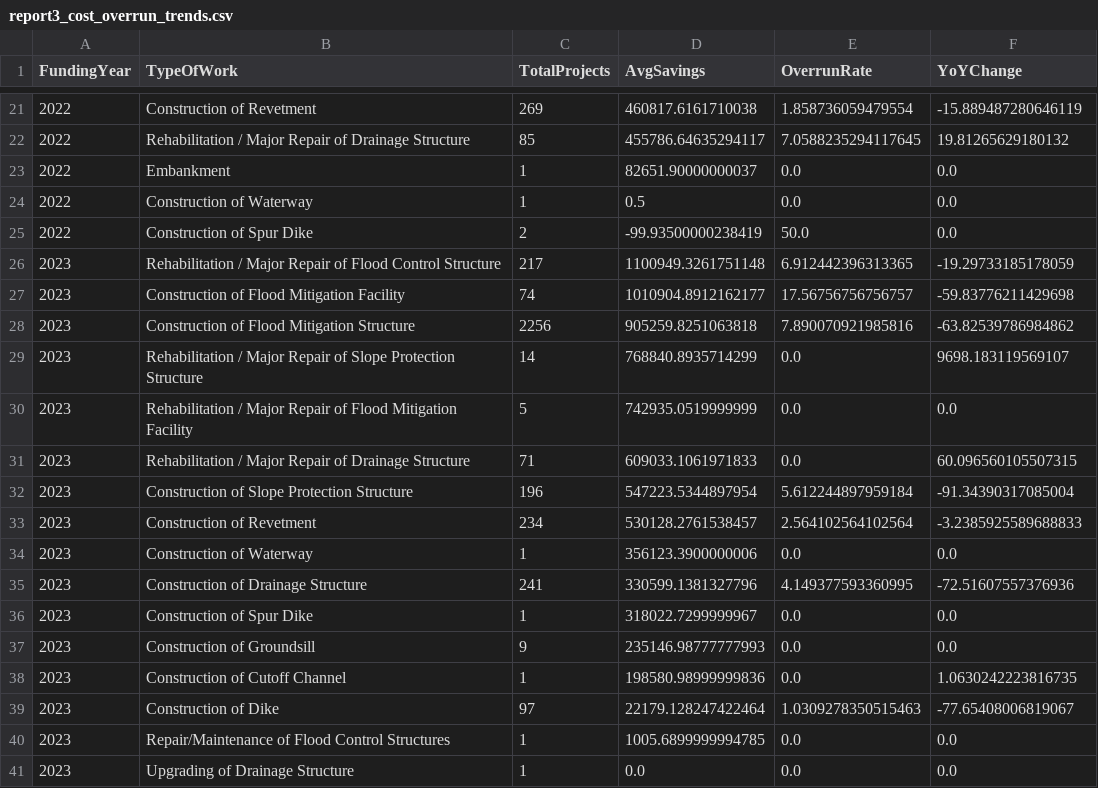
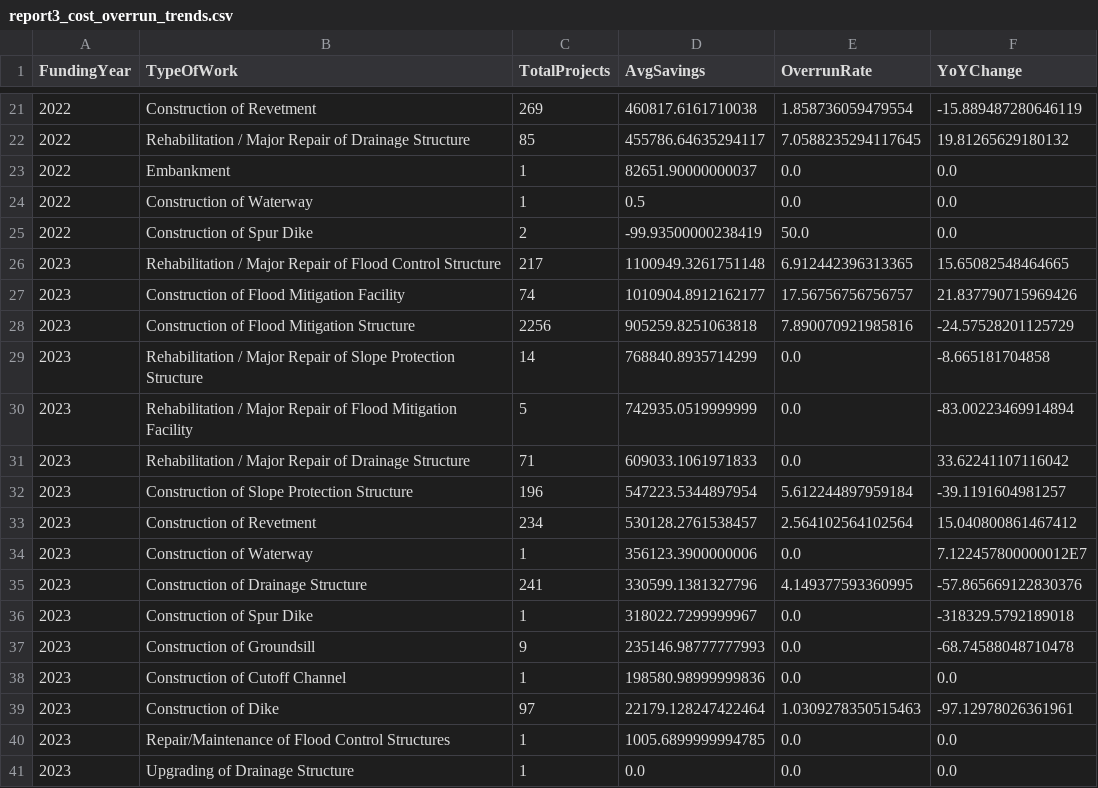
Before and after one commit to Kashiragi/CSADPRG_MCOs, a CSV file: MCO2/KotlinFinal/report3_cost_overrun_trends.csv, drawn as a sheet; only a part is shown, gaps mark what is left out.

```diff
--- a/MCO2/KotlinFinal/report3_cost_overrun_trends.csv
+++ b/MCO2/KotlinFinal/report3_cost_overrun_trends.csv
@@ -25,16 +25,16 @@ FundingYear,TypeOfWork,TotalProjects,AvgSavings,OverrunRate,YoYChange
 2022,Construction of Spur Dike,2,-99.93500000238419,50.0,0.0
-2023,Rehabilitation / Major Repair of Flood Control Structure,217,1100949.3261751148,6.912442396313365,-19.29733185178059
-2023,Construction of Flood Mitigation Facility,74,1010904.8912162177,17.56756756756757,-59.83776211429698
-2023,Construction of Flood Mitigation Structure,2256,905259.8251063818,7.890070921985816,-63.82539786984862
-2023,Rehabilitation / Major Repair of Slope Protection Structure,14,768840.8935714299,0.0,9698.183119569107
-2023,Rehabilitation / Major Repair of Flood Mitigation Facility,5,742935.0519999999,0.0,0.0
-2023,Rehabilitation / Major Repair of Drainage Structure,71,609033.1061971833,0.0,60.096560105507315
-2023,Construction of Slope Protection Structure,196,547223.5344897954,5.612244897959184,-91.34390317085004
-2023,Construction of Revetment,234,530128.2761538457,2.564102564102564,-3.2385925589688833
-2023,Construction of Waterway,1,356123.3900000006,0.0,0.0
-2023,Construction of Drainage Structure,241,330599.1381327796,4.149377593360995,-72.51607557376936
-2023,Construction of Spur Dike,1,318022.7299999967,0.0,0.0
-2023,Construction of Groundsill,9,235146.98777777993,0.0,0.0
-2023,Construction of Cutoff Channel,1,198580.98999999836,0.0,1.0630242223816735
-2023,Construction of Dike,97,22179.128247422464,1.0309278350515463,-77.65408006819067
+2023,Rehabilitation / Major Repair of Flood Control Structure,217,1100949.3261751148,6.912442396313365,15.65082548464665
+2023,Construction of Flood Mitigation Facility,74,1010904.8912162177,17.56756756756757,21.837790715969426
+2023,Construction of Flood Mitigation Structure,2256,905259.8251063818,7.890070921985816,-24.57528201125729
+2023,Rehabilitation / Major Repair of Slope Protection Structure,14,768840.8935714299,0.0,-8.665181704858
+2023,Rehabilitation / Major Repair of Flood Mitigation Facility,5,742935.0519999999,0.0,-83.00223469914894
+2023,Rehabilitation / Major Repair of Drainage Structure,71,609033.1061971833,0.0,33.62241107116042
+2023,Construction of Slope Protection Structure,196,547223.5344897954,5.612244897959184,-39.1191604981257
+2023,Construction of Revetment,234,530128.2761538457,2.564102564102564,15.040800861467412
+2023,Construction of Waterway,1,356123.3900000006,0.0,7.122457800000012E7
+2023,Construction of Drainage Structure,241,330599.1381327796,4.149377593360995,-57.865669122830376
+2023,Construction of Spur Dike,1,318022.7299999967,0.0,-318329.5792189018
+2023,Construction of Groundsill,9,235146.98777777993,0.0,-68.74588048710478
+2023,Construction of Cutoff Channel,1,198580.98999999836,0.0,0.0
+2023,Construction of Dike,97,22179.128247422464,1.0309278350515463,-97.12978026361961
 2023,Repair/Maintenance of Flood Control Structures,1,1005.6899999994785,0.0,0.0
```
Also changed, not shown: 35 other files.
